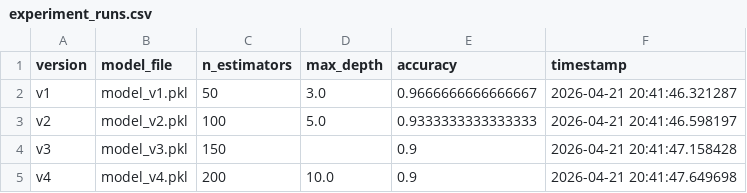
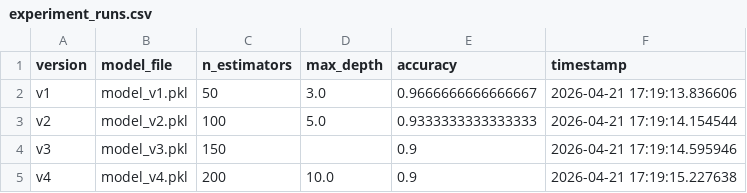
Before and after one commit to Anushree-kale/Mlops, a CSV file: experiment_runs.csv, drawn as a sheet.

```diff
--- a/experiment_runs.csv
+++ b/experiment_runs.csv
@@ -1,5 +1,5 @@
 version,model_file,n_estimators,max_depth,accuracy,timestamp
-v1,model_v1.pkl,50,3.0,0.9666666666666667,2026-04-21 20:41:46.321287
-v2,model_v2.pkl,100,5.0,0.9333333333333333,2026-04-21 20:41:46.598197
-v3,model_v3.pkl,150,,0.9,2026-04-21 20:41:47.158428
-v4,model_v4.pkl,200,10.0,0.9,2026-04-21 20:41:47.649698
+v1,model_v1.pkl,50,3.0,0.9666666666666667,2026-04-21 17:19:13.836606
+v2,model_v2.pkl,100,5.0,0.9333333333333333,2026-04-21 17:19:14.154544
+v3,model_v3.pkl,150,,0.9,2026-04-21 17:19:14.595946
+v4,model_v4.pkl,200,10.0,0.9,2026-04-21 17:19:15.227638
```
Also changed, not shown: 7 other files.
